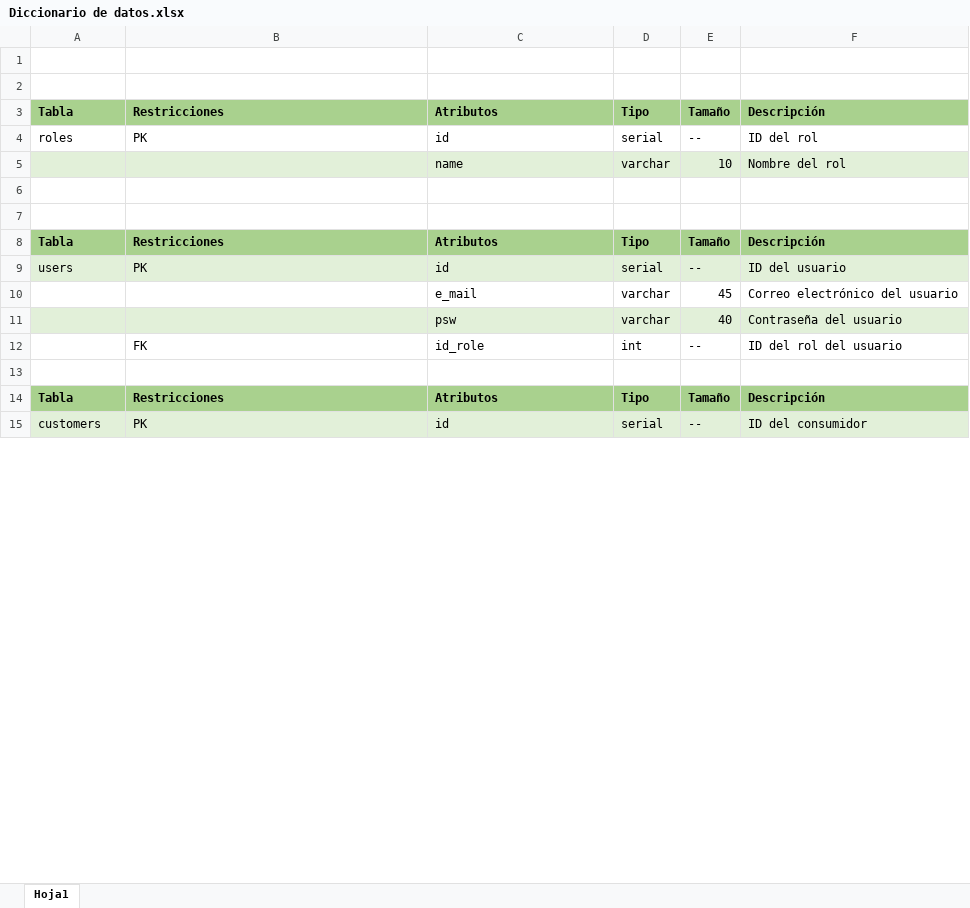
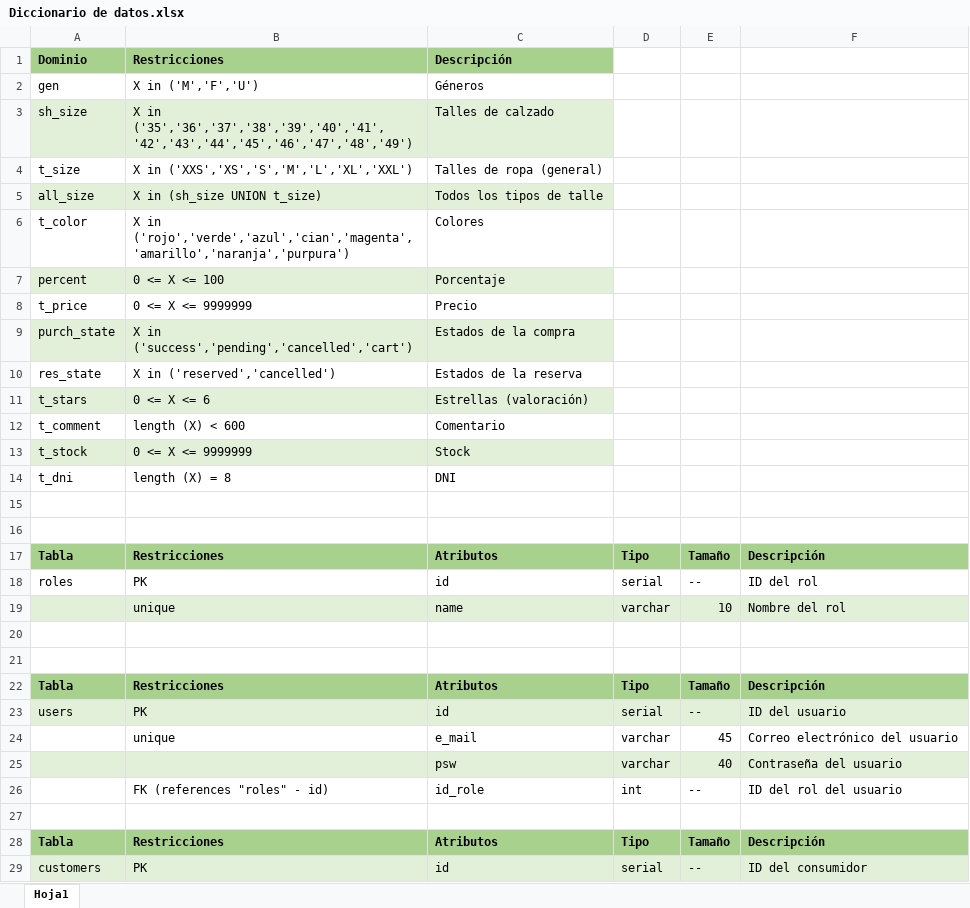
Before and after one commit to NicolasRuiz99/tp_integracion, an Excel workbook: Documentacion/Diccionario de datos.xlsx, sheet Hoja1, drawn as a sheet; only a part is shown; values as stored, in another font and other column widths than the file's, no borders; addresses are those after the commit; the diff covers the shown part only; the diff names each change by its address in the sheet, - before the commit and + after, or states it on an @@ line.

```diff
--- a/Documentacion/Diccionario de datos.xlsx (sheet Hoja1)
+++ b/Documentacion/Diccionario de datos.xlsx (sheet Hoja1)
+row 1: Dominio | Restricciones | Descripción
+row 2: gen | X in ('M','F','U') | Géneros
+row 3: sh_size | X in ('35','36','37','38','39','40','41','42','43','44','45','46','47','48','49') | Talles de calzado
+row 4: t_size | X in ('XXS','XS','S','M','L','XL','XXL') | Talles de ropa (general)
+row 5: all_size | X in (sh_size UNION t_size) | Todos los tipos de talle
+row 6: t_color | X in ('rojo','verde','azul','cian','magenta','amarillo','naranja','purpura') | Colores
+row 7: percent | 0 <= X <= 100 | Porcentaje
+row 8: t_price | 0 <= X <= 9999999 | Precio
+row 9: purch_state | X in ('success','pending','cancelled','cart') | Estados de la compra
+row 10: res_state | X in ('reserved','cancelled') | Estados de la reserva
+row 11: t_stars | 0 <= X <= 6 | Estrellas (valoración)
+row 12: t_comment | length (X) < 600 | Comentario
+row 13: t_stock | 0 <= X <= 9999999 | Stock
+row 14: t_dni | length (X) = 8 | DNI
-B19: (empty)
+B19: unique
-B24: (empty)
+B24: unique
-B26: FK
+B26: FK (references "roles" - id)
```
Also changed, not shown: 89 added rows and 14 edited cells elsewhere in this sheet, 9 other files.
